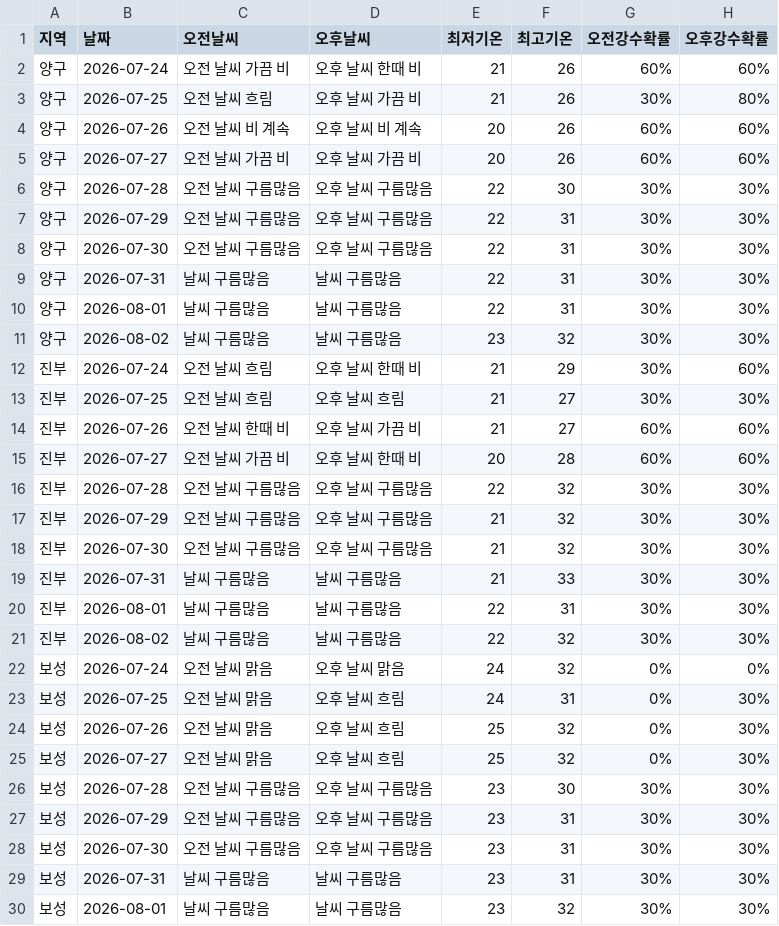
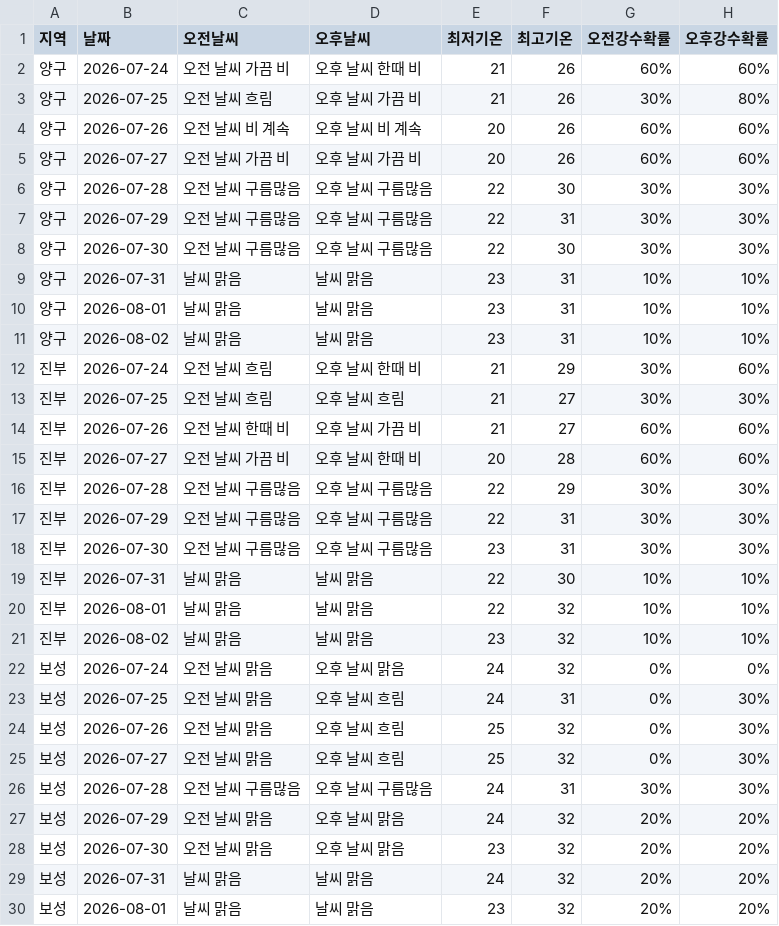
Before and after one commit to wngml7055/potato-times, a CSV file: data/weather.csv, drawn as a sheet; only a part is shown; the diff covers the shown part only.

```diff
--- a/data/weather.csv
+++ b/data/weather.csv
@@ -7,6 +7,6 @@
 양구,2026-07-29,오전 날씨 구름많음,오후 날씨 구름많음,22,31,30%,30%
-양구,2026-07-30,오전 날씨 구름많음,오후 날씨 구름많음,22,31,30%,30%
-양구,2026-07-31,날씨 구름많음,날씨 구름많음,22,31,30%,30%
-양구,2026-08-01,날씨 구름많음,날씨 구름많음,22,31,30%,30%
-양구,2026-08-02,날씨 구름많음,날씨 구름많음,23,32,30%,30%
+양구,2026-07-30,오전 날씨 구름많음,오후 날씨 구름많음,22,30,30%,30%
+양구,2026-07-31,날씨 맑음,날씨 맑음,23,31,10%,10%
+양구,2026-08-01,날씨 맑음,날씨 맑음,23,31,10%,10%
+양구,2026-08-02,날씨 맑음,날씨 맑음,23,31,10%,10%
 진부,2026-07-24,오전 날씨 흐림,오후 날씨 한때 비,21,29,30%,60%
@@ -15,8 +15,8 @@
 진부,2026-07-27,오전 날씨 가끔 비,오후 날씨 한때 비,20,28,60%,60%
-진부,2026-07-28,오전 날씨 구름많음,오후 날씨 구름많음,22,32,30%,30%
-진부,2026-07-29,오전 날씨 구름많음,오후 날씨 구름많음,21,32,30%,30%
-진부,2026-07-30,오전 날씨 구름많음,오후 날씨 구름많음,21,32,30%,30%
-진부,2026-07-31,날씨 구름많음,날씨 구름많음,21,33,30%,30%
-진부,2026-08-01,날씨 구름많음,날씨 구름많음,22,31,30%,30%
-진부,2026-08-02,날씨 구름많음,날씨 구름많음,22,32,30%,30%
+진부,2026-07-28,오전 날씨 구름많음,오후 날씨 구름많음,22,29,30%,30%
+진부,2026-07-29,오전 날씨 구름많음,오후 날씨 구름많음,22,31,30%,30%
+진부,2026-07-30,오전 날씨 구름많음,오후 날씨 구름많음,23,31,30%,30%
+진부,2026-07-31,날씨 맑음,날씨 맑음,22,30,10%,10%
+진부,2026-08-01,날씨 맑음,날씨 맑음,22,32,10%,10%
+진부,2026-08-02,날씨 맑음,날씨 맑음,23,32,10%,10%
 보성,2026-07-24,오전 날씨 맑음,오후 날씨 맑음,24,32,0%,0%
@@ -25,6 +25,6 @@
 보성,2026-07-27,오전 날씨 맑음,오후 날씨 흐림,25,32,0%,30%
-보성,2026-07-28,오전 날씨 구름많음,오후 날씨 구름많음,23,30,30%,30%
-보성,2026-07-29,오전 날씨 구름많음,오후 날씨 구름많음,23,31,30%,30%
-보성,2026-07-30,오전 날씨 구름많음,오후 날씨 구름많음,23,31,30%,30%
-보성,2026-07-31,날씨 구름많음,날씨 구름많음,23,31,30%,30%
-보성,2026-08-01,날씨 구름많음,날씨 구름많음,23,32,30%,30%
+보성,2026-07-28,오전 날씨 구름많음,오후 날씨 구름많음,24,31,30%,30%
+보성,2026-07-29,오전 날씨 맑음,오후 날씨 맑음,24,32,20%,20%
+보성,2026-07-30,오전 날씨 맑음,오후 날씨 맑음,23,32,20%,20%
+보성,2026-07-31,날씨 맑음,날씨 맑음,24,32,20%,20%
+보성,2026-08-01,날씨 맑음,날씨 맑음,23,32,20%,20%
```
Also changed, not shown: 77 edited cells elsewhere in this file.
